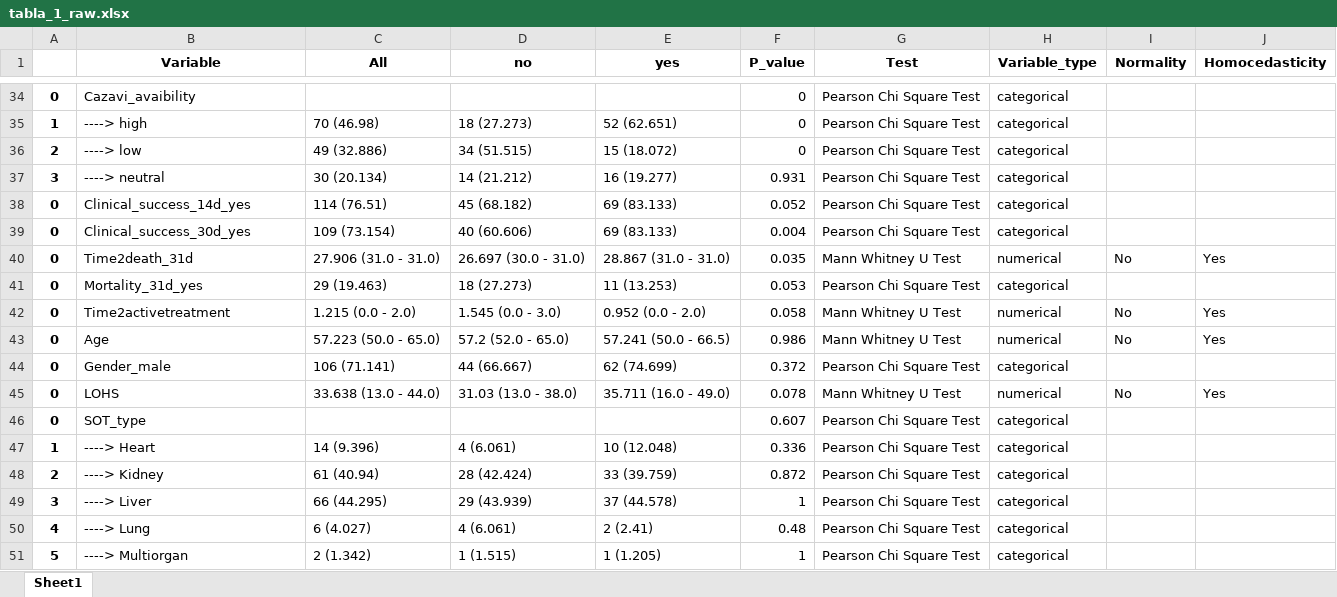
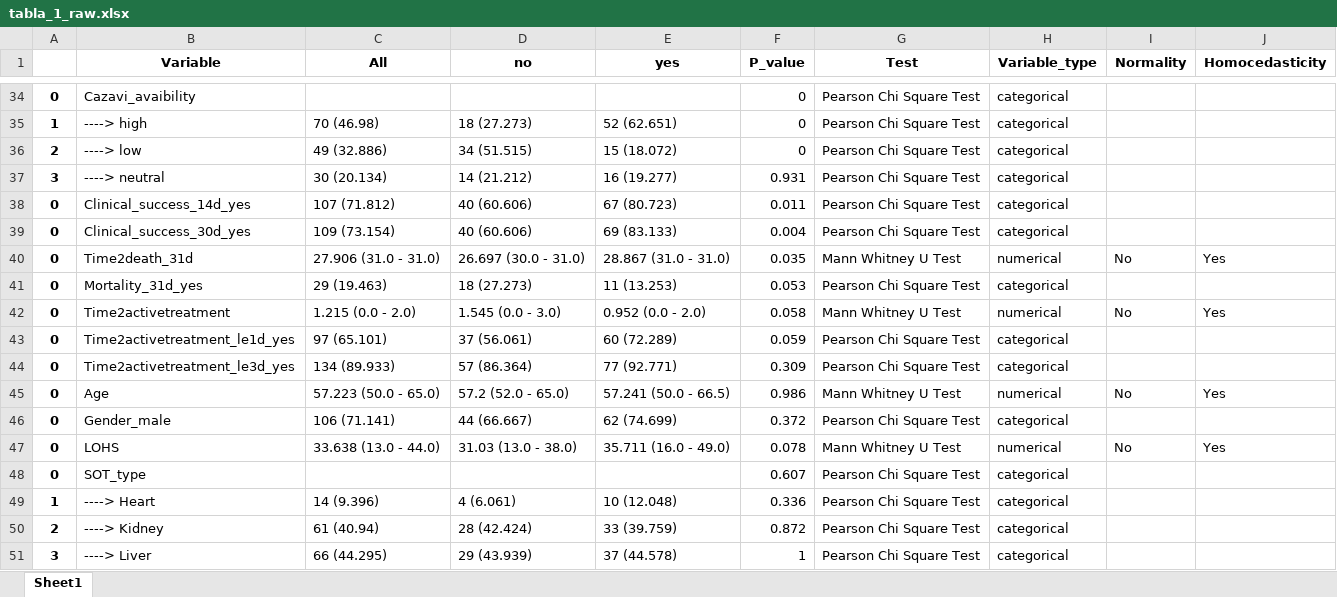
Before and after one commit to JuantonioMS/pystats_utils_base, an Excel workbook: results/tabla_1_raw.xlsx, sheet Sheet1, drawn as a sheet; only a part is shown, gaps mark what is left out; the shorter side is filled out with more unchanged rows; values as stored, in another font and other column widths than the file's, no borders; the diff names each change by its address in the sheet, - before the commit and + after, or states it on an @@ line.

```diff
--- a/results/tabla_1_raw.xlsx (sheet Sheet1)
+++ b/results/tabla_1_raw.xlsx (sheet Sheet1)
-C38 (All): 114 (76.51)
+C38 (All): 107 (71.812)
-D38 (no): 45 (68.182)
+D38 (no): 40 (60.606)
-E38 (yes): 69 (83.133)
+E38 (yes): 67 (80.723)
-F38 (P_value): 0.052
+F38 (P_value): 0.011
+row 43: 0 | Time2activetreatment_le1d_yes | 97 (65.101) | 37 (56.061) | 60 (72.289) | 0.059 | Pearson Chi Square Test | categorical
+row 44: 0 | Time2activetreatment_le3d_yes | 134 (89.933) | 57 (86.364) | 77 (92.771) | 0.309 | Pearson Chi Square Test | categorical
```
Also changed, not shown: results/tabla_2a_metrics_raw.xlsx, results/tabla_2b_metrics_raw.xlsx, 17 other files.
